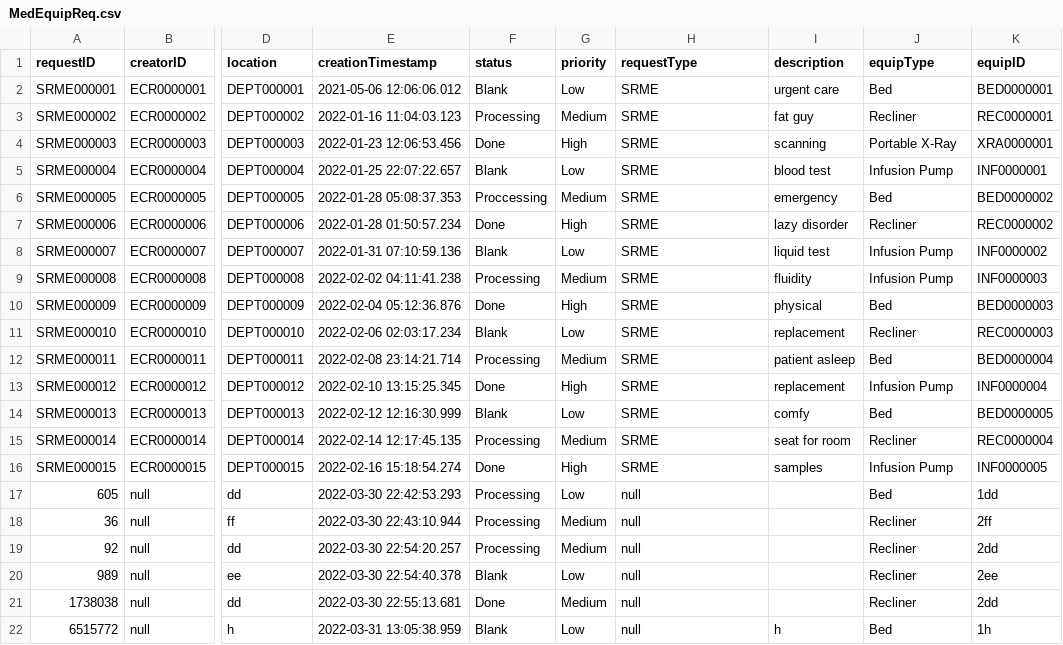
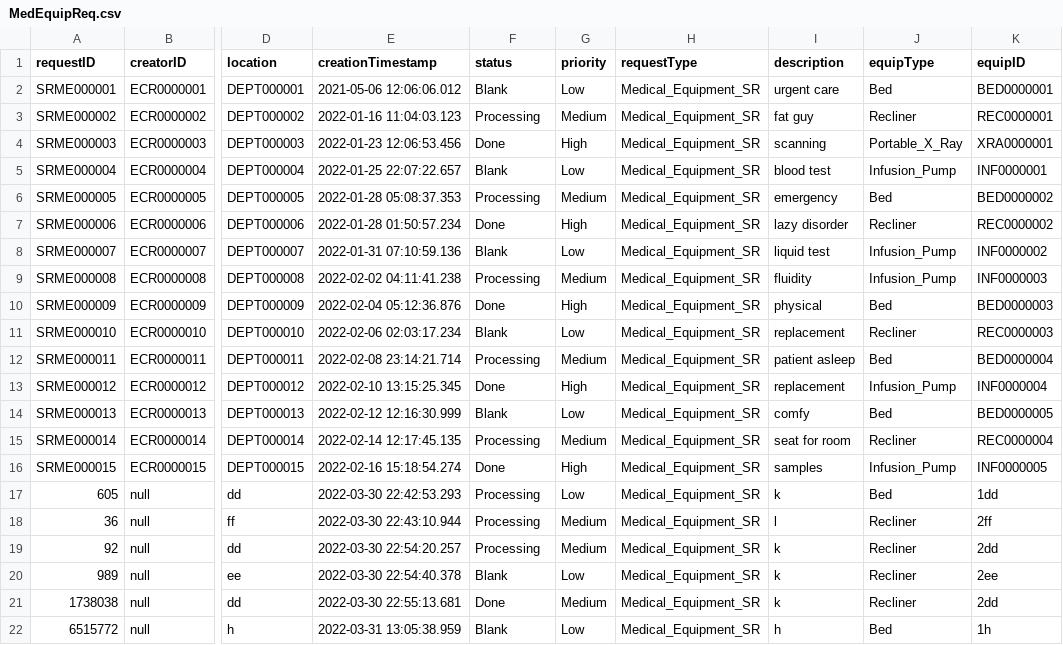
Before and after one commit to CS3733-D22-Team-C/Project, a CSV file: MedEquipReq.csv, drawn as a sheet; only a part is shown, gaps mark what is left out; the diff names each change by its address in the sheet, - before the commit and + after, or states it on an @@ line.

Commit message:
updated CSV file and Enums
app is now running, corresponding types are now converted from string to enum

```diff
--- a/MedEquipReq.csv
+++ b/MedEquipReq.csv
-H2:H16 (requestType): SRME
+H2:H16 (requestType): Medical_Equipment_SR
-J4 (equipType): Portable X-Ray
+J4 (equipType): Portable_X_Ray
-J5 (equipType): Infusion Pump
+J5 (equipType): Infusion_Pump
-F6 (status): Proccessing
+F6 (status): Processing
-J8:J9 (equipType): Infusion Pump
+J8:J9 (equipType): Infusion_Pump
-J13 (equipType): Infusion Pump
+J13 (equipType): Infusion_Pump
-J16 (equipType): Infusion Pump
+J16 (equipType): Infusion_Pump
-H17:H22 (requestType): null
+H17:H22 (requestType): Medical_Equipment_SR
-I17 (description): (empty)
+I17 (description): k
-I18 (description): (empty)
+I18 (description): l
-I19:I21 (description): (empty)
+I19:I21 (description): k
```
Also changed, not shown: 1 other file.
